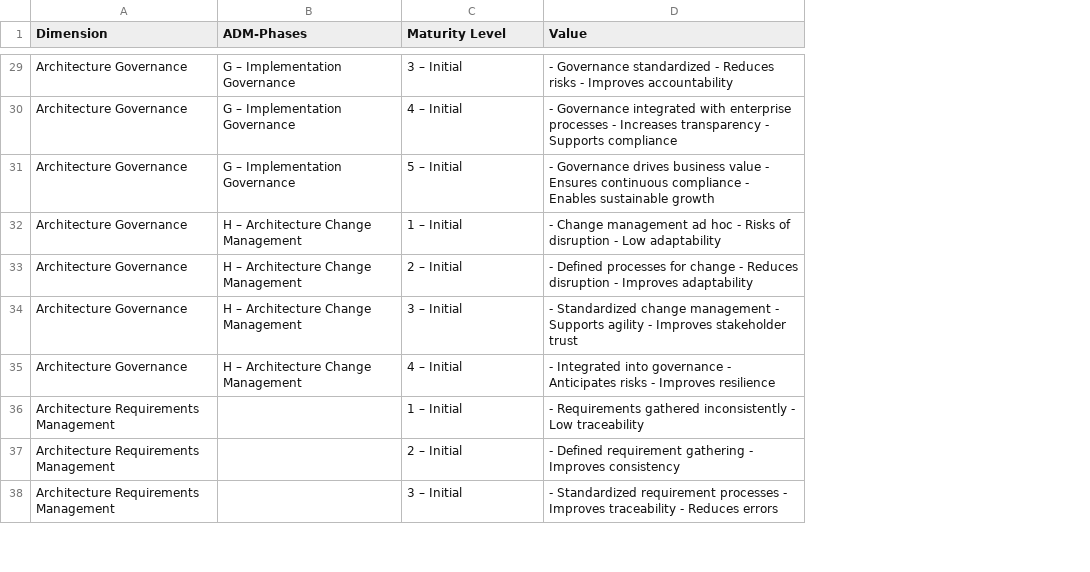
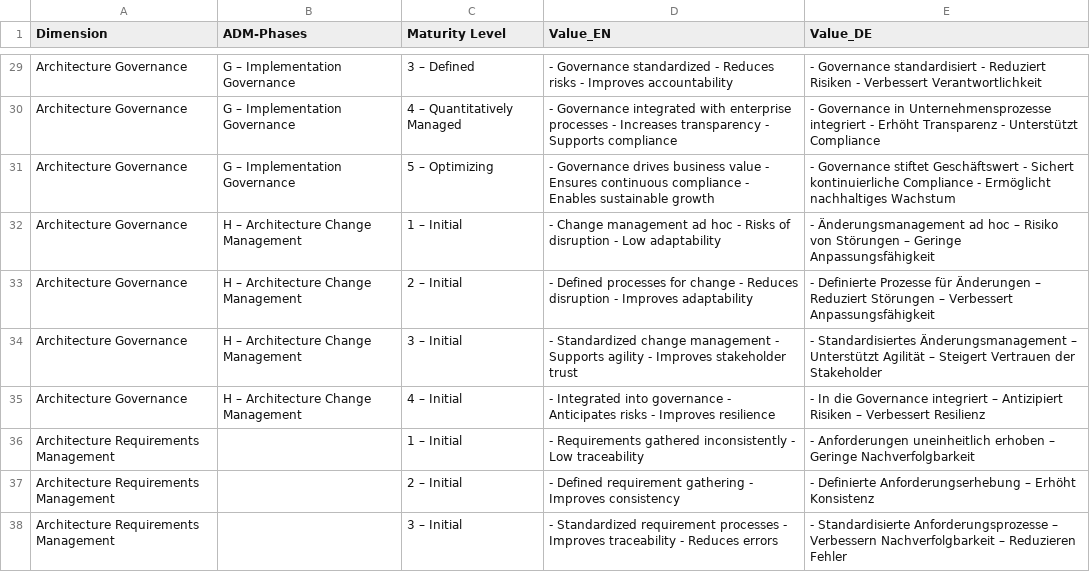
Before and after one commit to AltarisV/EAM-Maturity-Model, a CSV file: mehrwert.csv, drawn as a sheet; only a part is shown, gaps mark what is left out; the diff covers the shown part only; the diff names each change by its address in the sheet, - before the commit and + after, or states it on an @@ line.

```diff
--- a/mehrwert.csv
+++ b/mehrwert.csv
+column E (Value_DE), rows 29-38: - Governance standardisiert - Reduziert Risiken - Verbessert Verantwortlichkeit | - Governance in Unternehmensprozesse integriert - Erhöht Transparenz - Unterstützt Compliance | - Governance stiftet Geschäftswert - Sichert kontinuierliche Compliance - Ermöglicht nachhaltiges Wachstum | - Änderungsmanagement ad hoc – Risiko von Störungen – Geringe Anpassungsfähigkeit | - Definierte Prozesse für Änderungen – Reduziert Störungen – Verbessert Anpassungsfähigkeit | - Standardisiertes Änderungsmanagement – Unterstützt Agilität – Steigert Vertrauen der Stakeholder | - In die Governance integriert – Antizipiert Risiken – Verbessert Resilienz | - Anforderungen uneinheitlich erhoben – Geringe Nachverfolgbarkeit | - Definierte Anforderungserhebung – Erhöht Konsistenz | - Standardisierte Anforderungsprozesse – Verbessern Nachverfolgbarkeit – Reduzieren Fehler
-D1: Value
+D1: Value_EN
-C29 (Maturity Level): 3 – Initial
+C29 (Maturity Level): 3 – Defined
-C30 (Maturity Level): 4 – Initial
+C30 (Maturity Level): 4 – Quantitatively Managed
-C31 (Maturity Level): 5 – Initial
+C31 (Maturity Level): 5 – Optimizing
```
Also changed, not shown: 26 edited cells elsewhere in this file, 1 other file.
